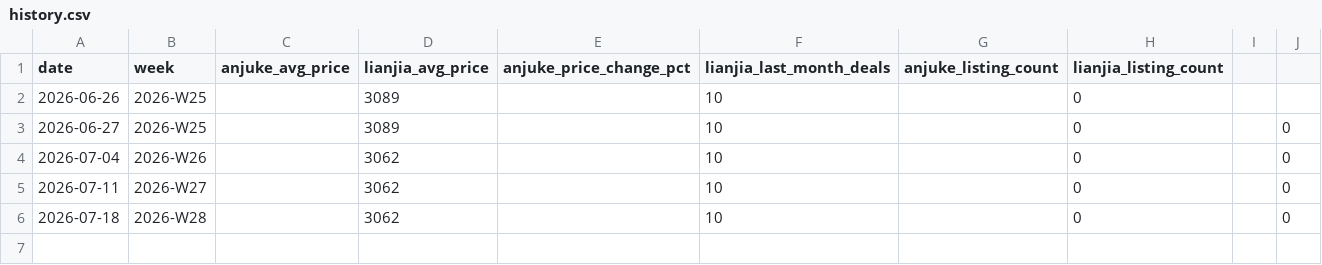
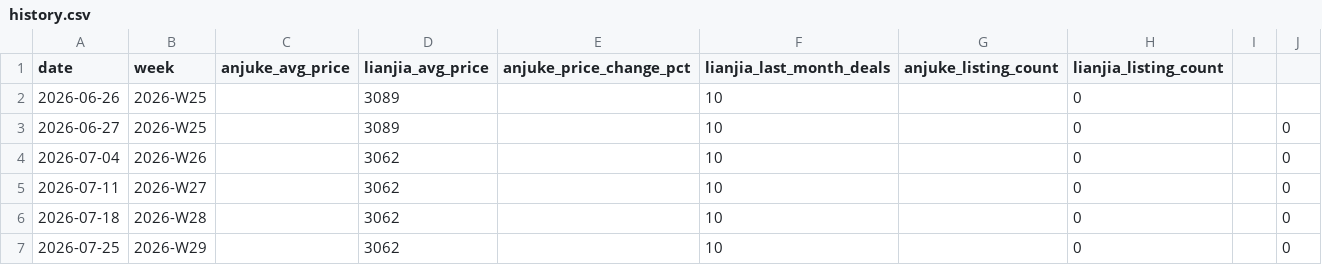
Before and after one commit to LIUruchuan/fangchenggang-housing, a CSV file: data/history.csv, drawn as a sheet.

```diff
--- a/data/history.csv
+++ b/data/history.csv
@@ -6 +6,2 @@ date,week,anjuke_avg_price,lianjia_avg_price,anjuke_price_change_pct,lianjia_las
 2026-07-18,2026-W28,,3062,,10,,0,,0
+2026-07-25,2026-W29,,3062,,10,,0,,0
```
Also changed, not shown: data/scrape_log.csv, data/trend_history.csv, 3 other files.
